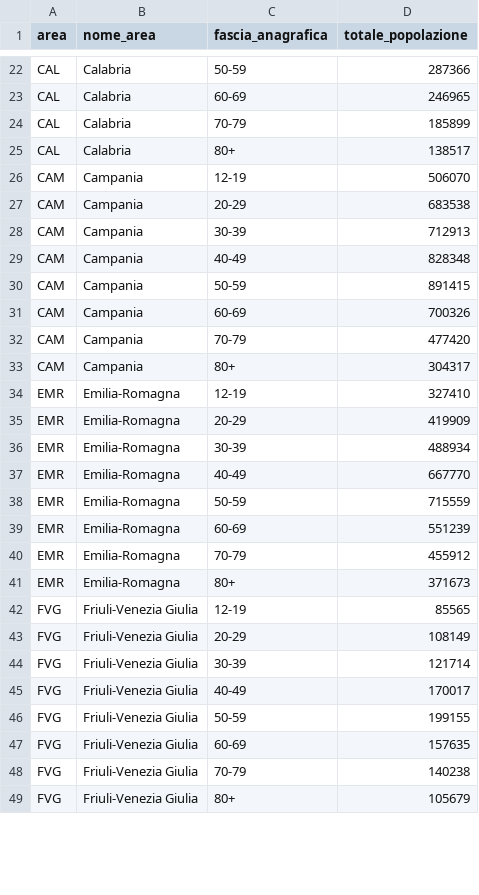
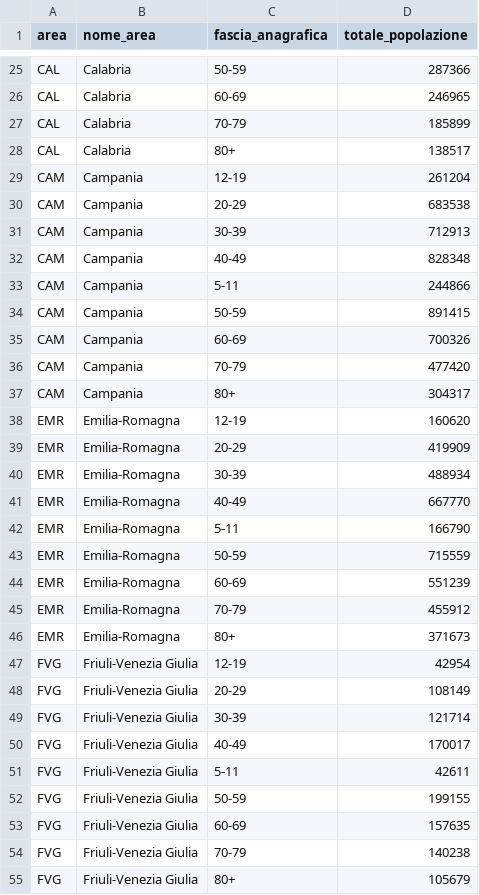
Before and after one commit to L1nk3N/dati-covid, a CSV file: dati/platea.csv, drawn as a sheet; only a part is shown, gaps mark what is left out; the diff covers the shown part only.

```diff
--- a/dati/platea.csv
+++ b/dati/platea.csv
@@ -25,3 +28,3 @@ CAL,Calabria,70-79,185899
 CAL,Calabria,80+,138517
-CAM,Campania,12-19,506070
+CAM,Campania,12-19,261204
 CAM,Campania,20-29,683538
@@ -29,2 +32,3 @@ CAM,Campania,30-39,712913
 CAM,Campania,40-49,828348
+CAM,Campania,5-11,244866
 CAM,Campania,50-59,891415
@@ -33,3 +37,3 @@ CAM,Campania,70-79,477420
 CAM,Campania,80+,304317
-EMR,Emilia-Romagna,12-19,327410
+EMR,Emilia-Romagna,12-19,160620
 EMR,Emilia-Romagna,20-29,419909
@@ -37,2 +41,3 @@ EMR,Emilia-Romagna,30-39,488934
 EMR,Emilia-Romagna,40-49,667770
+EMR,Emilia-Romagna,5-11,166790
 EMR,Emilia-Romagna,50-59,715559
@@ -41,3 +46,3 @@ EMR,Emilia-Romagna,70-79,455912
 EMR,Emilia-Romagna,80+,371673
-FVG,Friuli-Venezia Giulia,12-19,85565
+FVG,Friuli-Venezia Giulia,12-19,42954
 FVG,Friuli-Venezia Giulia,20-29,108149
@@ -45,2 +50,3 @@ FVG,Friuli-Venezia Giulia,30-39,121714
 FVG,Friuli-Venezia Giulia,40-49,170017
+FVG,Friuli-Venezia Giulia,5-11,42611
 FVG,Friuli-Venezia Giulia,50-59,199155
```
Also changed, not shown: 18 added rows and 18 edited cells elsewhere in this file, dati/somministrazioni-vaccini-summary-latest.csv, 3 other files.
